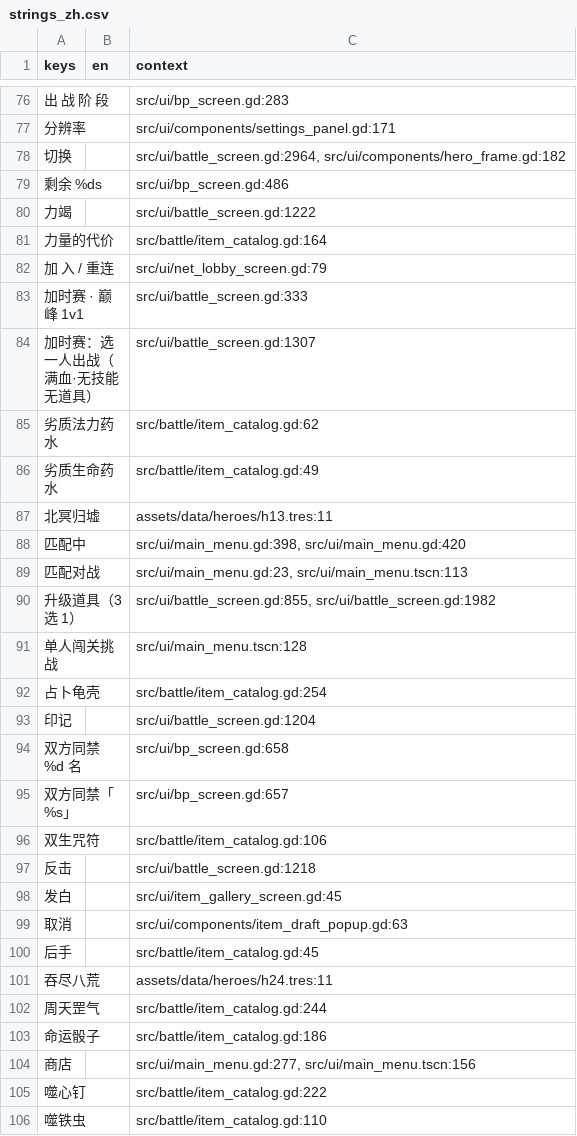
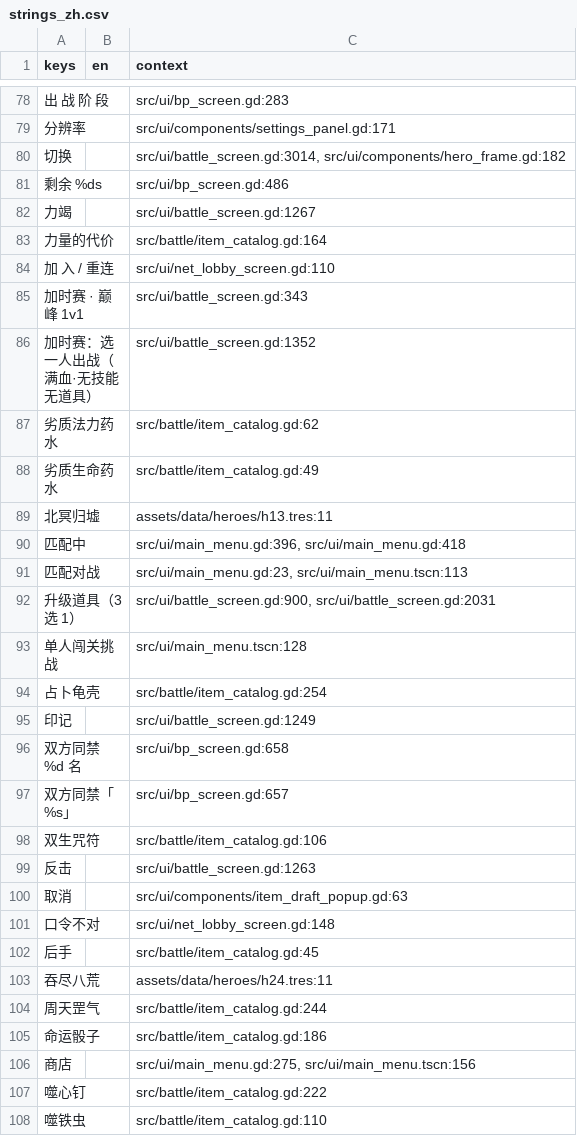
Before and after one commit to EddySong543/BBZ, a CSV file: assets/i18n/strings_zh.csv, drawn as a sheet; only a part is shown, gaps mark what is left out; the diff covers the shown part only.

```diff
--- a/assets/i18n/strings_zh.csv
+++ b/assets/i18n/strings_zh.csv
@@ -81,9 +83,9 @@ keys,en,context
 "分辨率",,"src/ui/components/settings_panel.gd:171"
-"切换",,"src/ui/battle_screen.gd:2964, src/ui/components/hero_frame.gd:182"
+"切换",,"src/ui/battle_screen.gd:3014, src/ui/components/hero_frame.gd:182"
 "剩余 %ds",,"src/ui/bp_screen.gd:486"
-"力竭",,"src/ui/battle_screen.gd:1222"
+"力竭",,"src/ui/battle_screen.gd:1267"
 "力量的代价",,"src/battle/item_catalog.gd:164"
-"加 入 / 重连",,"src/ui/net_lobby_screen.gd:79"
-"加时赛 · 巅峰 1v1",,"src/ui/battle_screen.gd:333"
-"加时赛：选一人出战（满血·无技能无道具）",,"src/ui/battle_screen.gd:1307"
+"加 入 / 重连",,"src/ui/net_lobby_screen.gd:110"
+"加时赛 · 巅峰 1v1",,"src/ui/battle_screen.gd:343"
+"加时赛：选一人出战（满血·无技能无道具）",,"src/ui/battle_screen.gd:1352"
 "劣质法力药水",,"src/battle/item_catalog.gd:62"
@@ -91,8 +93,8 @@ keys,en,context
 "北冥归墟",,"assets/data/heroes/h13.tres:11"
-"匹配中",,"src/ui/main_menu.gd:398, src/ui/main_menu.gd:420"
+"匹配中",,"src/ui/main_menu.gd:396, src/ui/main_menu.gd:418"
 "匹配对战",,"src/ui/main_menu.gd:23, src/ui/main_menu.tscn:113"
-"升级道具（3 选 1）",,"src/ui/battle_screen.gd:855, src/ui/battle_screen.gd:1982"
+"升级道具（3 选 1）",,"src/ui/battle_screen.gd:900, src/ui/battle_screen.gd:2031"
 "单人闯关挑战",,"src/ui/main_menu.tscn:128"
 "占卜龟壳",,"src/battle/item_catalog.gd:254"
-"印记",,"src/ui/battle_screen.gd:1204"
+"印记",,"src/ui/battle_screen.gd:1249"
 "双方同禁 %d 名",,"src/ui/bp_screen.gd:658"
@@ -100,5 +102,5 @@ keys,en,context
 "双生咒符",,"src/battle/item_catalog.gd:106"
-"反击",,"src/ui/battle_screen.gd:1218"
-"发白",,"src/ui/item_gallery_screen.gd:45"
+"反击",,"src/ui/battle_screen.gd:1263"
 "取消",,"src/ui/components/item_draft_popup.gd:63"
+"口令不对",,"src/ui/net_lobby_screen.gd:148"
 "后手",,"src/battle/item_catalog.gd:45"
@@ -107,3 +109,3 @@ keys,en,context
 "命运骰子",,"src/battle/item_catalog.gd:186"
-"商店",,"src/ui/main_menu.gd:277, src/ui/main_menu.tscn:156"
+"商店",,"src/ui/main_menu.gd:275, src/ui/main_menu.tscn:156"
 "噬心钉",,"src/battle/item_catalog.gd:222"
```
Also changed, not shown: 21 added rows, 4 removed rows and 92 edited cells elsewhere in this file, 18 other files.
